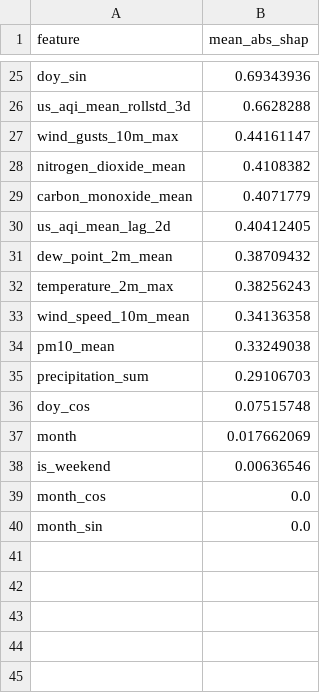
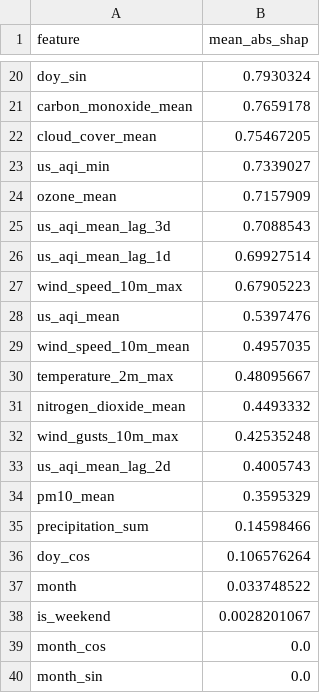
Before and after one commit to hariscs414/Pearls-AQI-Predictor, a CSV file: data/local_store/model_registry/feature_importance_h3d.csv, drawn as a sheet; only a part is shown, gaps mark what is left out; removed rows and columns are numbered as before the commit, all else as after; the diff covers the shown part only; the diff names each change by its address in the sheet, - before the commit and + after, or states it on an @@ line.

```diff
--- a/data/local_store/model_registry/feature_importance_h3d.csv
+++ b/data/local_store/model_registry/feature_importance_h3d.csv
-B20 (mean_abs_shap): 0.69343936
+B20 (mean_abs_shap): 0.7930324
-row 26: us_aqi_mean_rollstd_3d | 0.6628288
-row 27: wind_gusts_10m_max | 0.44161147
-row 28: nitrogen_dioxide_mean | 0.4108382
-B21 (mean_abs_shap): 0.4071779
+B21 (mean_abs_shap): 0.7659178
-row 30: us_aqi_mean_lag_2d | 0.40412405
-row 31: dew_point_2m_mean | 0.38709432
-row 32: temperature_2m_max | 0.38256243
+row 22: cloud_cover_mean | 0.75467205
+row 23: us_aqi_min | 0.7339027
+row 24: ozone_mean | 0.7157909
+row 25: us_aqi_mean_lag_3d | 0.7088543
+row 26: us_aqi_mean_lag_1d | 0.69927514
+row 27: wind_speed_10m_max | 0.67905223
+row 28: us_aqi_mean | 0.5397476
-B29 (mean_abs_shap): 0.34136358
+B29 (mean_abs_shap): 0.4957035
+row 30: temperature_2m_max | 0.48095667
+row 31: nitrogen_dioxide_mean | 0.4493332
+row 32: wind_gusts_10m_max | 0.42535248
+row 33: us_aqi_mean_lag_2d | 0.4005743
-B34 (mean_abs_shap): 0.33249038
+B34 (mean_abs_shap): 0.3595329
-B35 (mean_abs_shap): 0.29106703
+B35 (mean_abs_shap): 0.14598466
-B36 (mean_abs_shap): 0.07515748
+B36 (mean_abs_shap): 0.106576264
-B37 (mean_abs_shap): 0.017662069
+B37 (mean_abs_shap): 0.033748522
-B38 (mean_abs_shap): 0.00636546
+B38 (mean_abs_shap): 0.0028201067
```
Also changed, not shown: 9 added rows, 14 removed rows and 9 edited cells elsewhere in this file, data/local_store/model_registry/feature_importance_h1d.csv, data/local_store/model_registry/feature_importance_h2d.csv, 7 other files.
